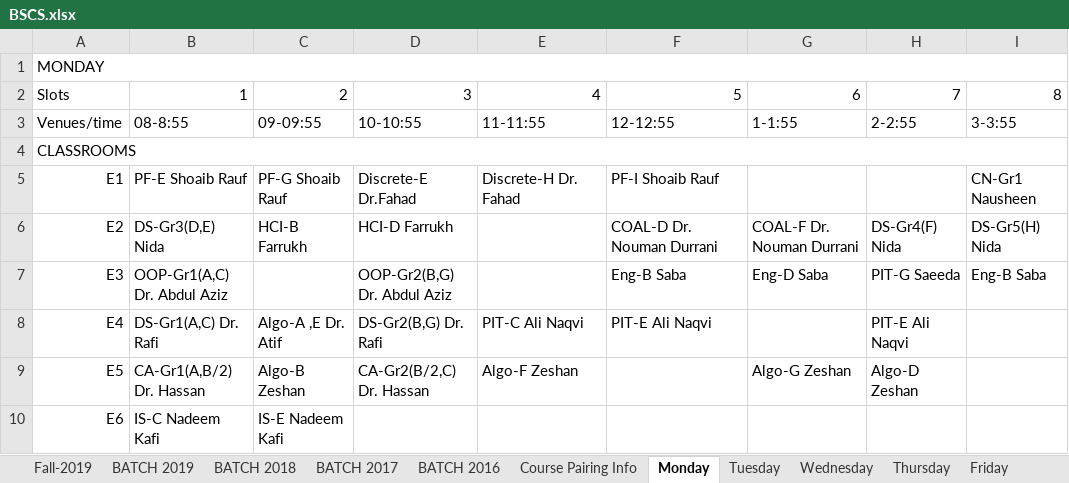
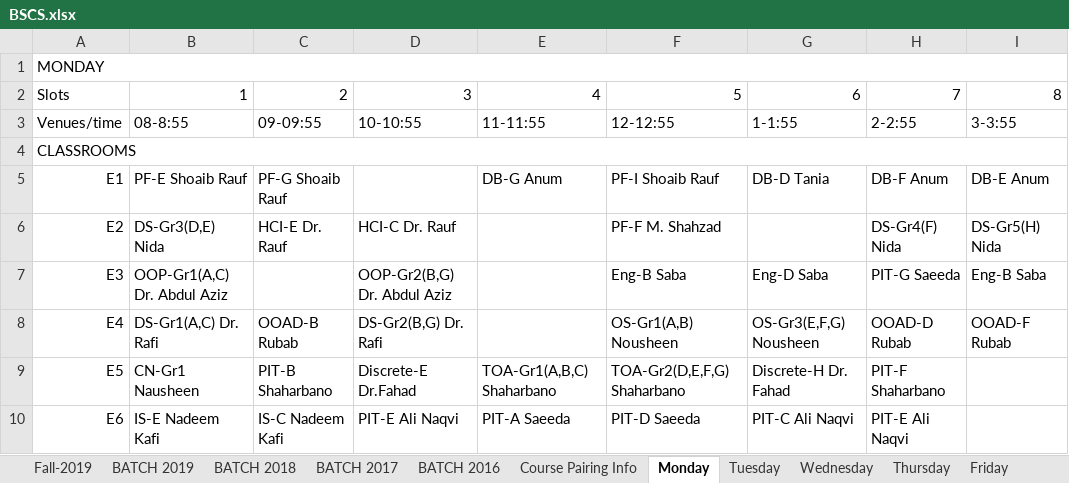
Before and after one commit to saadismail/timetable, an Excel workbook: include/BSCS.xlsx, sheet Monday, drawn as a sheet; only a part is shown; values as stored, in another font and other column widths than the file's, no cell formats; the diff covers the shown part only; the diff names each change by its address in the sheet, - before the commit and + after, or states it on an @@ line.

```diff
--- a/include/BSCS.xlsx (sheet Monday)
+++ b/include/BSCS.xlsx (sheet Monday)
-D5: Discrete-E Dr.Fahad
+D5: (empty)
-E5: Discrete-H Dr. Fahad
+E5: DB-G Anum
-G5: (empty)
+G5: DB-D Tania
-H5: (empty)
+H5: DB-F Anum
-I5: CN-Gr1 Nausheen
+I5: DB-E Anum
-C6: HCI-B Farrukh
+C6: HCI-E Dr. Rauf
-D6: HCI-D Farrukh
+D6: HCI-C Dr. Rauf
-F6: COAL-D Dr. Nouman Durrani
+F6: PF-F M. Shahzad
-G6: COAL-F Dr. Nouman Durrani
+G6: (empty)
-C8: Algo-A ,E Dr. Atif
+C8: OOAD-B Rubab
-E8: PIT-C Ali Naqvi
+E8: (empty)
-F8: PIT-E Ali Naqvi
+F8: OS-Gr1(A,B) Nousheen
-G8: (empty)
+G8: OS-Gr3(E,F,G) Nousheen
-H8: PIT-E Ali Naqvi
+H8: OOAD-D Rubab
-I8: (empty)
+I8: OOAD-F Rubab
-B9: CA-Gr1(A,B/2) Dr. Hassan
+B9: CN-Gr1 Nausheen
-C9: Algo-B Zeshan
+C9: PIT-B Shaharbano
-D9: CA-Gr2(B/2,C) Dr. Hassan
+D9: Discrete-E Dr.Fahad
-E9: Algo-F Zeshan
+E9: TOA-Gr1(A,B,C) Shaharbano
-F9: (empty)
+F9: TOA-Gr2(D,E,F,G) Shaharbano
-G9: Algo-G Zeshan
+G9: Discrete-H Dr. Fahad
-H9: Algo-D Zeshan
+H9: PIT-F Shaharbano
-B10: IS-C Nadeem Kafi
+B10: IS-E Nadeem Kafi
-C10: IS-E Nadeem Kafi
+C10: IS-C Nadeem Kafi
-D10: (empty)
+D10: PIT-E Ali Naqvi
-E10: (empty)
+E10: PIT-A Saeeda
-F10: (empty)
+F10: PIT-D Saeeda
-G10: (empty)
+G10: PIT-C Ali Naqvi
-H10: (empty)
+H10: PIT-E Ali Naqvi
```
Also changed, not shown: 2 added rows, 70 edited cells and merged cells elsewhere in this sheet, sheet Friday, sheet Tuesday, sheet Thursday, sheet Wednesday, cell formats, charts or pictures, include/BSCS-modified.xlsx, 1 other file.
